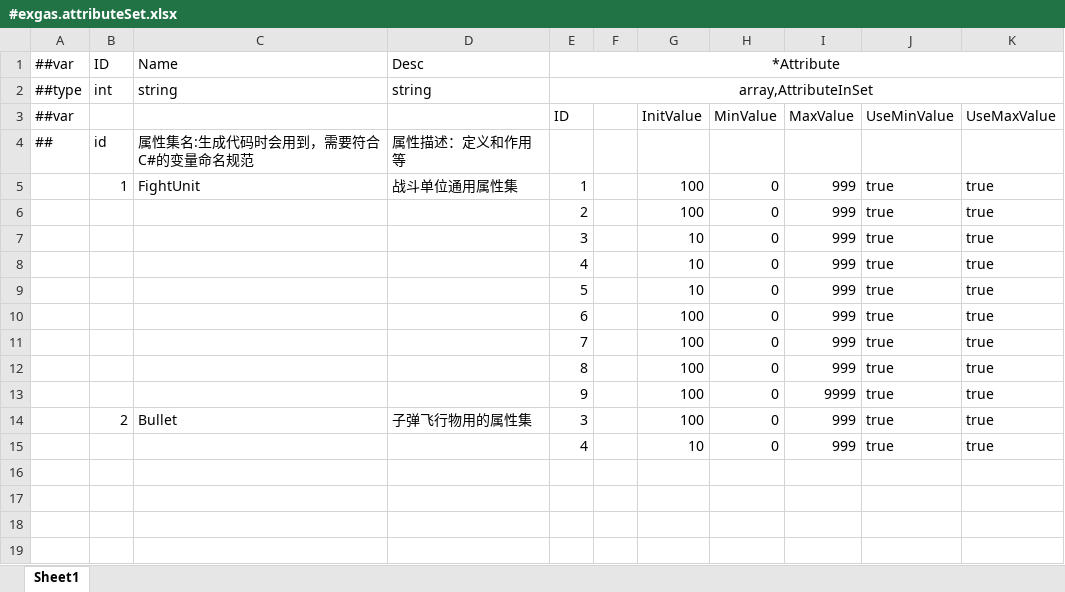
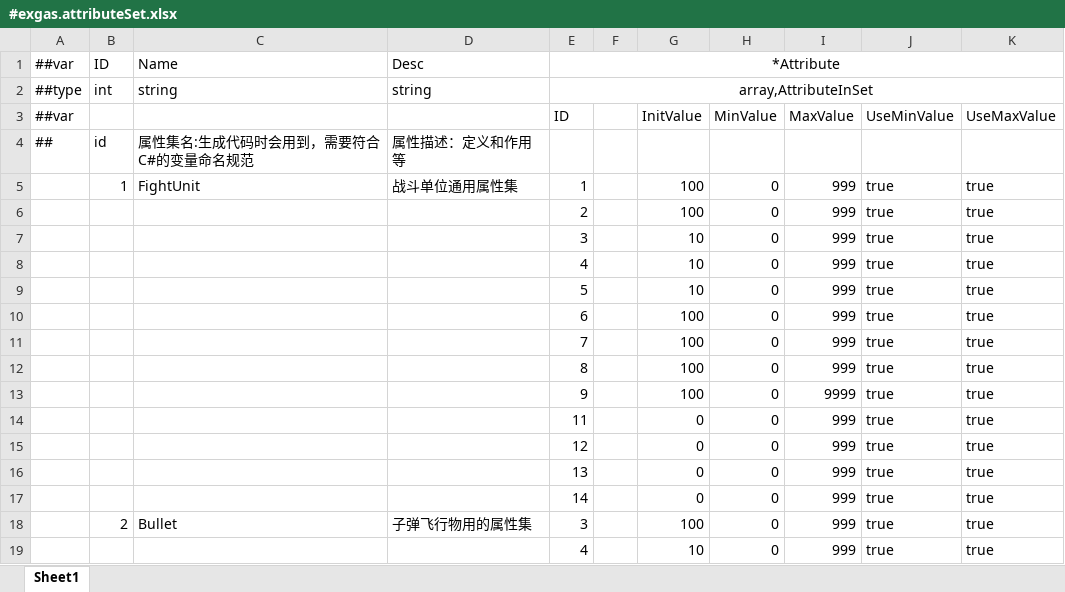
Before and after one commit to zhuanggenhua/FantasyWord, an Excel workbook: EX_GAS_Config/ProjectConfigTable/exgas_config/Datas/#exgas.attributeSet.xlsx, sheet Sheet1, drawn as a sheet; values as stored, in another font and other column widths than the file's, no borders; the diff names each change by its address in the sheet, - before the commit and + after, or states it on an @@ line.

Commit message:
refactor: unify EX-GAS attribute source

```diff
--- a/EX_GAS_Config/ProjectConfigTable/exgas_config/Datas/#exgas.attributeSet.xlsx (sheet Sheet1)
+++ b/EX_GAS_Config/ProjectConfigTable/exgas_config/Datas/#exgas.attributeSet.xlsx (sheet Sheet1)
+row 14:  |  |  |  | 11 |  | 0 | 0 | 999 | true | true
+row 15:  |  |  |  | 12 |  | 0 | 0 | 999 | true | true
+row 16:  |  |  |  | 13 |  | 0 | 0 | 999 | true | true
+row 17:  |  |  |  | 14 |  | 0 | 0 | 999 | true | true
```
Also changed, not shown: EX_GAS_Config/ProjectConfigTable/exgas_config/Datas/#exgas.attribute.xlsx, 38 other files.
